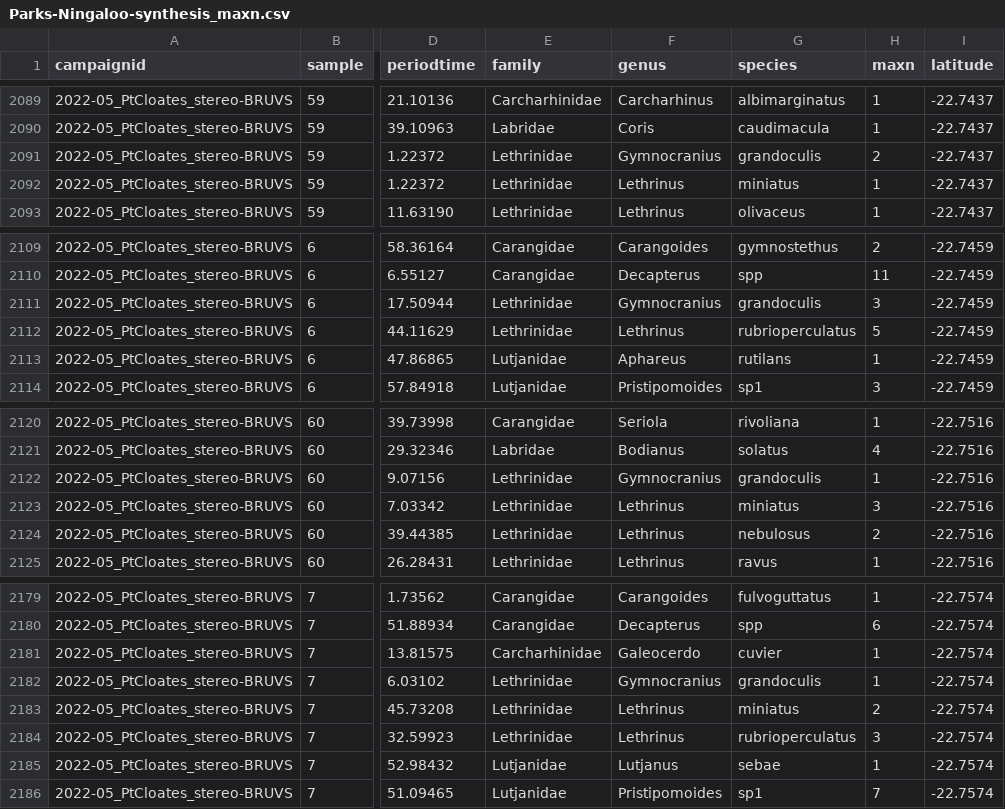
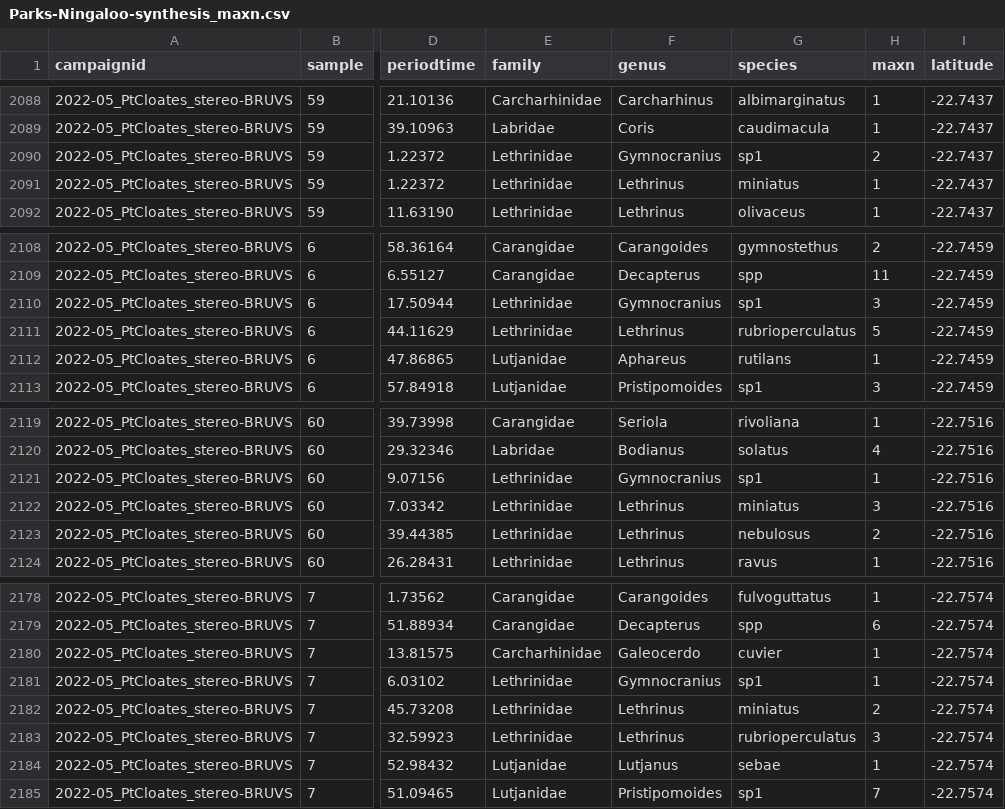
Before and after one commit to UWA-Marine-Ecology-Group-projects/parks-omp-ningaloo, a CSV file: data/staging/Parks-Ningaloo-synthesis_maxn.csv, drawn as a sheet; only a part is shown, gaps mark what is left out; addresses are those after the commit; the diff covers the shown part only; the diff names each change by its address in the sheet, - before the commit and + after, or states it on an @@ line.

```diff
--- a/data/staging/Parks-Ningaloo-synthesis_maxn.csv
+++ b/data/staging/Parks-Ningaloo-synthesis_maxn.csv
-G2090 (species): grandoculis
+G2090 (species): sp1
-G2110 (species): grandoculis
+G2110 (species): sp1
-G2121 (species): grandoculis
+G2121 (species): sp1
-G2181 (species): grandoculis
+G2181 (species): sp1
```
Also changed, not shown: 1 added row, 2 removed rows and 10 edited cells elsewhere in this file, data/raw/EM Export/2022-05_PtCloates_stereo-BRUVS_Metadata.csv, 8 other files.
